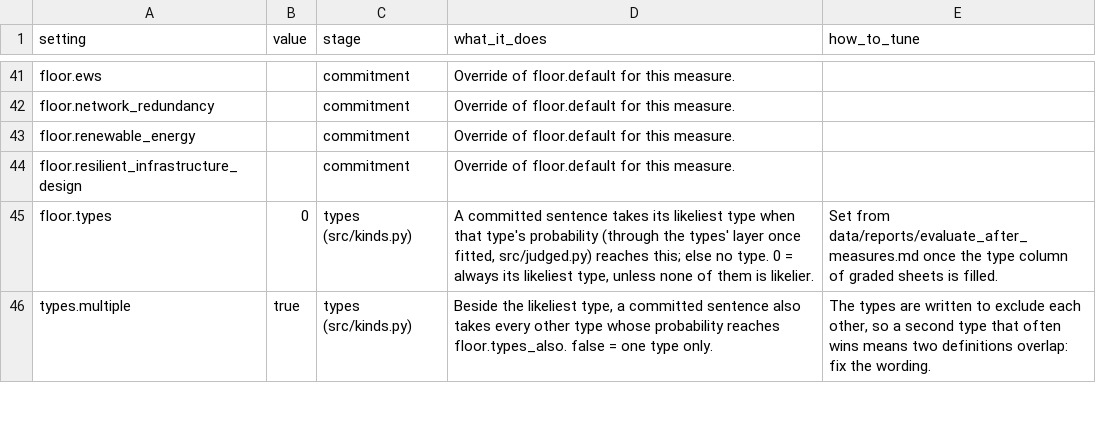
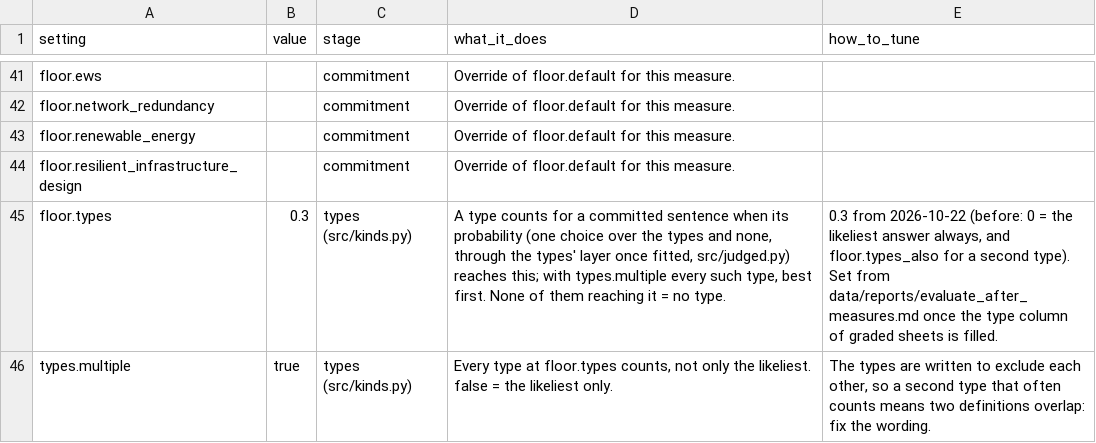
Before and after one commit to devvartpoddar/wbg-digital-resilience, a CSV file: inputs/config/control_panel.csv, drawn as a sheet; only a part is shown, gaps mark what is left out; the diff covers the shown part only.

```diff
--- a/inputs/config/control_panel.csv
+++ b/inputs/config/control_panel.csv
@@ -44,3 +44,3 @@ floor.renewable_energy,,commitment,Override of floor.default for this measure.,
 floor.resilient_infrastructure_design,,commitment,Override of floor.default for this measure.,
-floor.types,0,types (src/kinds.py),"A committed sentence takes its likeliest type when that type's probability (through the types' layer once fitted, src/judged.py) reaches this; else no type. 0 = always its likeliest type, unless none of them is likelier.","Set from data/reports/evaluate_after_measures.md once the type column of graded sheets is filled."
-types.multiple,true,types (src/kinds.py),"Beside the likeliest type, a committed sentence also takes every other type whose probability reaches floor.types_also. false = one type only.","The types are written to exclude each other, so a second type that often wins means two definitions overlap: fix the wording."
+floor.types,0.3,types (src/kinds.py),"A type counts for a committed sentence when its probability (one choice over the types and none, through the types' layer once fitted, src/judged.py) reaches this; with types.multiple every such type, best first. None of them reaching it = no type.","0.3 from 2026-10-22 (before: 0 = the likeliest answer always, and floor.types_also for a second type). Set from data/reports/evaluate_after_measures.md once the type column of graded sheets is filled."
+types.multiple,true,types (src/kinds.py),"Every type at floor.types counts, not only the likeliest. false = the likeliest only.","The types are written to exclude each other, so a second type that often counts means two definitions overlap: fix the wording."
```
Also changed, not shown: 1 added row, 1 removed row and 5 edited cells elsewhere in this file, 17 other files.
